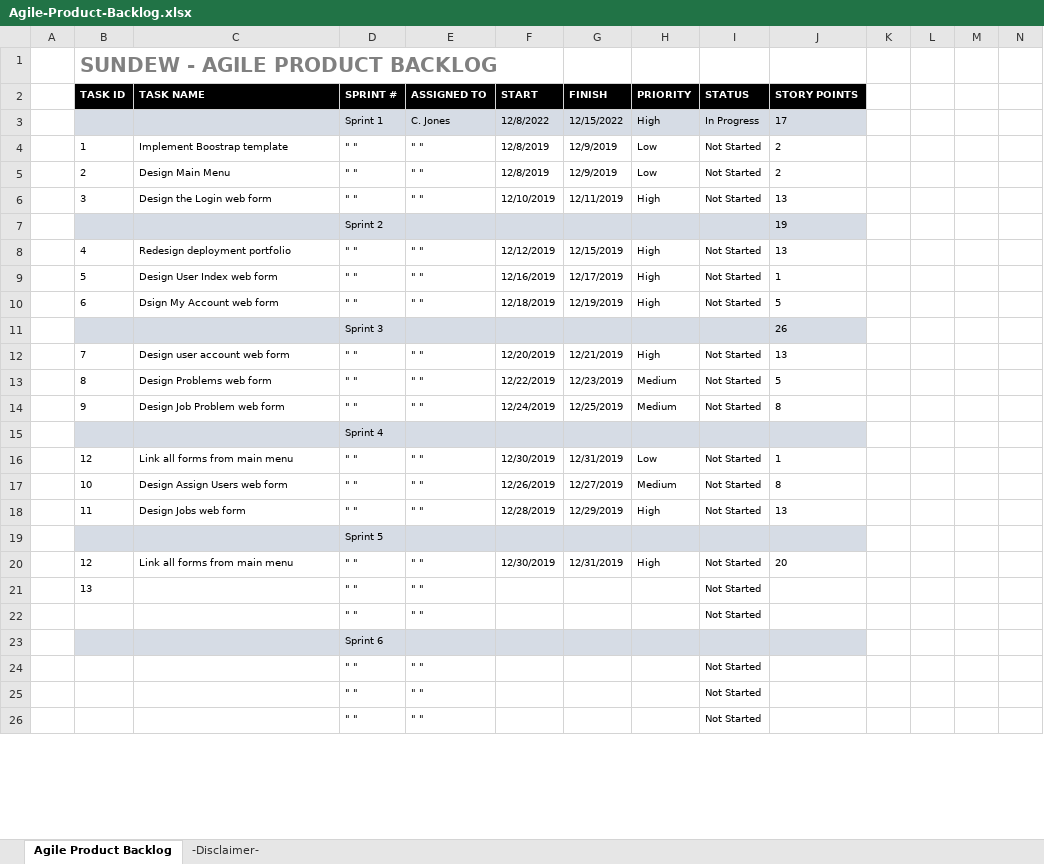
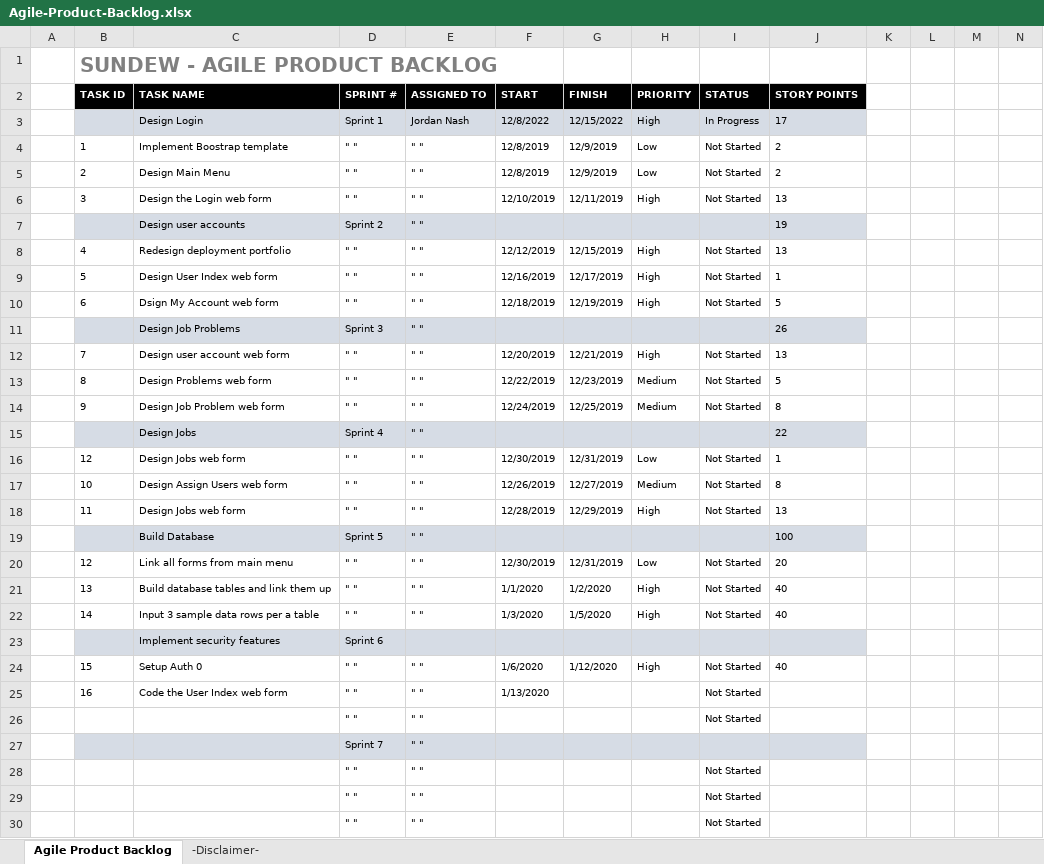
Before and after one commit to LayersOfAbstraction/Pitcher, an Excel workbook: Agile-Product-Backlog.xlsx, sheet Agile Product Backlog, drawn as a sheet; only a part is shown; values as stored, in another font and other column widths than the file's, no borders; removed rows and columns are numbered as before the commit, all else as after; rows hold the shown columns only; the diff covers the shown part only; the diff names each change by its address in the sheet, - before the commit and + after, or states it on an @@ line.

Commit message:
Update Sprint 6

```diff
--- a/Agile-Product-Backlog.xlsx (sheet Agile Product Backlog)
+++ b/Agile-Product-Backlog.xlsx (sheet Agile Product Backlog)
-C3 (TASK NAME): (empty)
+C3 (TASK NAME): Design Login
-E3 (ASSIGNED TO): C. Jones
+E3 (ASSIGNED TO): Jordan Nash
-C7 (TASK NAME): (empty)
+C7 (TASK NAME): Design user accounts
-E7 (ASSIGNED TO): (empty)
+E7 (ASSIGNED TO): " "
-C11 (TASK NAME): (empty)
+C11 (TASK NAME): Design Job Problems
-E11 (ASSIGNED TO): (empty)
+E11 (ASSIGNED TO): " "
-row 15:  |  |  | Sprint 4
+row 15:  |  | Design Jobs | Sprint 4 | " " |  |  |  |  | 22
-C16 (TASK NAME): Link all forms from main menu
+C16 (TASK NAME): Design Jobs web form
-row 19:  |  |  | Sprint 5
+row 19:  |  | Build Database | Sprint 5 | " " |  |  |  |  | 100
-H20 (PRIORITY): High
+H20 (PRIORITY): Low
-row 21:  | 13 |  | " " | " " |  |  |  | Not Started
+row 21:  | 13 | Build database tables and link them up | " " | " " | 1/1/2020 | 1/2/2020 | High | Not Started | 40
+row 22:  | 14 | Input 3 sample data rows per a table | " " | " " | 1/3/2020 | 1/5/2020 | High | Not Started | 40
+row 23:  |  | Implement security features | Sprint 6
+row 24:  | 15 | Setup Auth 0 | " " | " " | 1/6/2020 | 1/12/2020 | High | Not Started | 40
+row 25:  | 16 | Code the User Index web form | " " | " " | 1/13/2020 |  |  | Not Started
-row 23:  |  |  | Sprint 6
+row 27:  |  |  | Sprint 7 | " "
```
Also changed, not shown: 48 added rows, 2 removed rows, 2 edited cells and cell formats elsewhere in this sheet.
